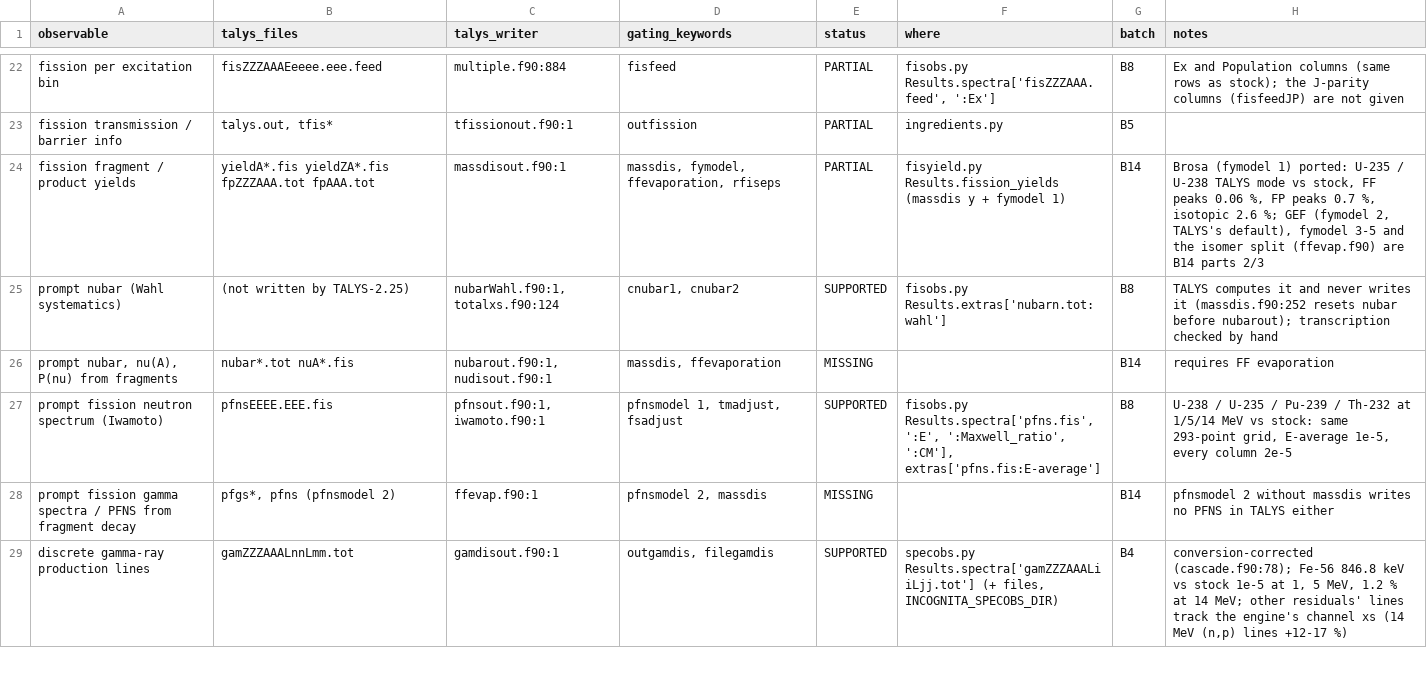
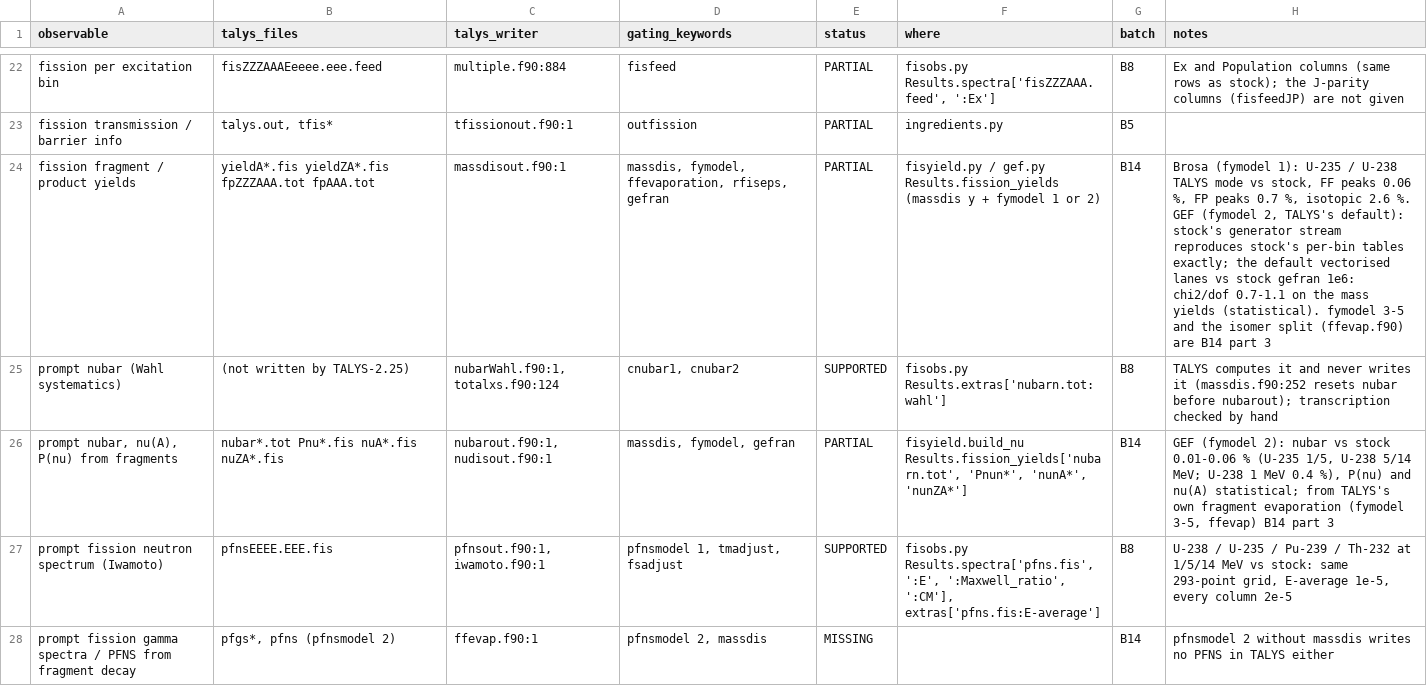
Before and after one commit to seth-michael-weaver/incognita, a CSV file: docs/hf/observable_coverage.csv, drawn as a sheet; only a part is shown, gaps mark what is left out; the shorter side is filled out with more unchanged rows; the diff names each change by its address in the sheet, - before the commit and + after, or states it on an @@ line.

```diff
--- a/docs/hf/observable_coverage.csv
+++ b/docs/hf/observable_coverage.csv
-D24 (gating_keywords): massdis, fymodel, ffevaporation, rfiseps
+D24 (gating_keywords): massdis, fymodel, ffevaporation, rfiseps, gefran
-F24 (where): fisyield.py Results.fission_yields (massdis y + fymodel 1)
+F24 (where): fisyield.py / gef.py Results.fission_yields (massdis y + fymodel 1 or 2)
-H24 (notes): Brosa (fymodel 1) ported: U-235 / U-238 TALYS mode vs stock, FF peaks 0.06 %, FP peaks 0.7 %, isotopic 2.6 %; GEF (fymodel 2, TALYS's default), fymodel 3-5 and the isomer split (ffevap.f90) are B14 parts 2/3
+H24 (notes): Brosa (fymodel 1): U-235 / U-238 TALYS mode vs stock, FF peaks 0.06 %, FP peaks 0.7 %, isotopic 2.6 %. GEF (fymodel 2, TALYS's default): stock's generator stream reproduces stock's per-bin tables exactly; the default vectorised lanes vs stock gefran 1e6: chi2/dof 0.7-1.1 on the mass yields (statistical). fymodel 3-5 and the isomer split (ffevap.f90) are B14 part 3
-B26 (talys_files): nubar*.tot nuA*.fis
+B26 (talys_files): nubar*.tot Pnu*.fis nuA*.fis nuZA*.fis
-D26 (gating_keywords): massdis, ffevaporation
+D26 (gating_keywords): massdis, fymodel, gefran
-E26 (status): MISSING
+E26 (status): PARTIAL
-F26 (where): (empty)
+F26 (where): fisyield.build_nu Results.fission_yields['nubarn.tot', 'Pnun*', 'nunA*', 'nunZA*']
-H26 (notes): requires FF evaporation
+H26 (notes): GEF (fymodel 2): nubar vs stock 0.01-0.06 % (U-235 1/5, U-238 5/14 MeV; U-238 1 MeV 0.4 %), P(nu) and nu(A) statistical; from TALYS's own fragment evaporation (fymodel 3-5, ffevap) B14 part 3
```
Also changed, not shown: docs/hf/keyword_coverage.csv, 10 other files.
